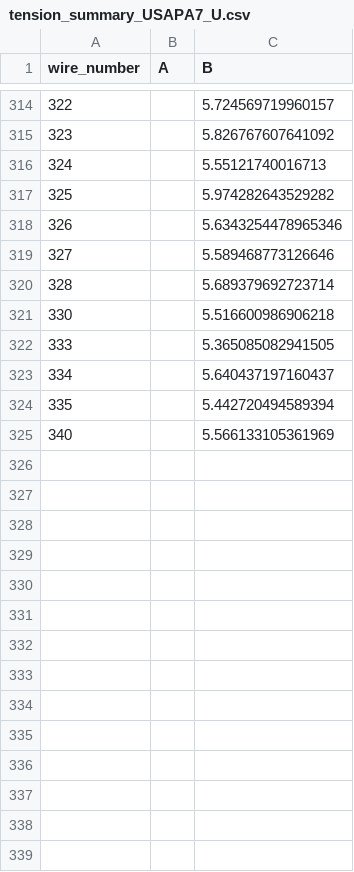
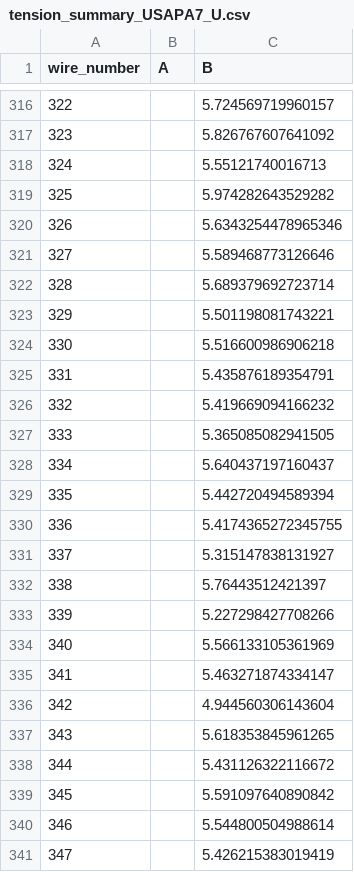
Before and after one commit to etymology/DUNE-tension, a CSV file: data/tension_summaries/tension_summary_USAPA7_U.csv, drawn as a sheet; only a part is shown, gaps mark what is left out; the diff covers the shown part only.

```diff
--- a/data/tension_summaries/tension_summary_USAPA7_U.csv
+++ b/data/tension_summaries/tension_summary_USAPA7_U.csv
@@ -320,3 +322,6 @@ wire_number,A,B
 328,,5.689379692723714
+329,,5.501198081743221
 330,,5.516600986906218
+331,,5.435876189354791
+332,,5.419669094166232
 333,,5.365085082941505
@@ -324,2 +329,13 @@ wire_number,A,B
 335,,5.442720494589394
+336,,5.4174365272345755
+337,,5.315147838131927
+338,,5.76443512421397
+339,,5.227298427708266
 340,,5.566133105361969
+341,,5.463271874334147
+342,,4.944560306143604
+343,,5.618353845961265
+344,,5.431126322116672
+345,,5.591097640890842
+346,,5.544800504988614
+347,,5.426215383019419
```
Also changed, not shown: 27 added rows elsewhere in this file, 6 other files.
